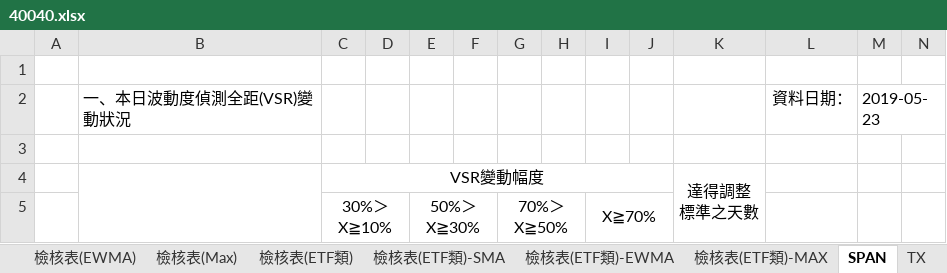
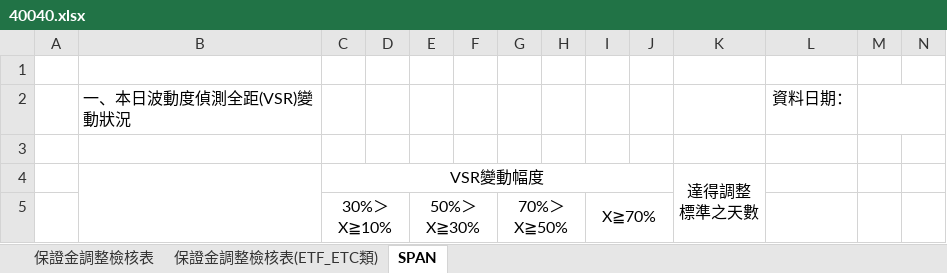
Before and after one commit to haotingchan/RekindlePhoenixCI, an Excel workbook: PhoenixCI/Excel_Template/40040.xlsx, sheet SPAN, drawn as a sheet; only a part is shown; values as stored, in another font and other column widths than the file's, no borders; the diff names each change by its address in the sheet, - before the commit and + after, or states it on an @@ line.

```diff
--- a/PhoenixCI/Excel_Template/40040.xlsx (sheet SPAN)
+++ b/PhoenixCI/Excel_Template/40040.xlsx (sheet SPAN)
-sheet tab: 檢核表(ETF類)-SMA
+sheet tab: 保證金調整檢核表(ETF_ETC類)
-sheet tab: 檢核表(EWMA)
-sheet tab: 檢核表(Max)
-sheet tab: 檢核表(ETF類)
-sheet tab: 檢核表(ETF類)-EWMA
-sheet tab: 檢核表(ETF類)-MAX
-sheet tab: TX
-M2: 2019-05-23
+M2: (empty)
```
Also changed, not shown: sheet 保證金調整檢核表(ETF_ETC類), sheet 保證金調整檢核表, other sheet tabs, formulas that keep their value, hidden cells, 5 other files.
